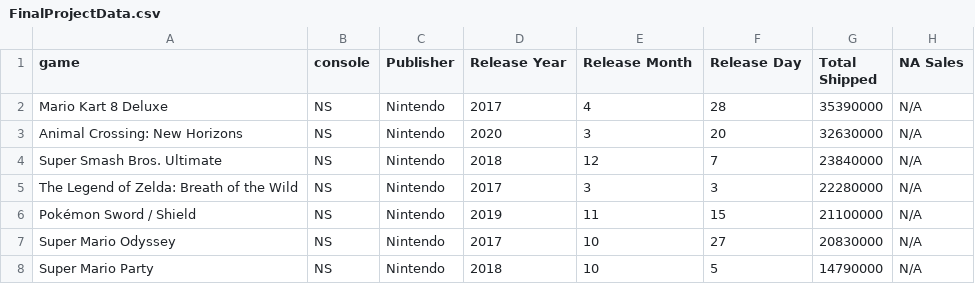
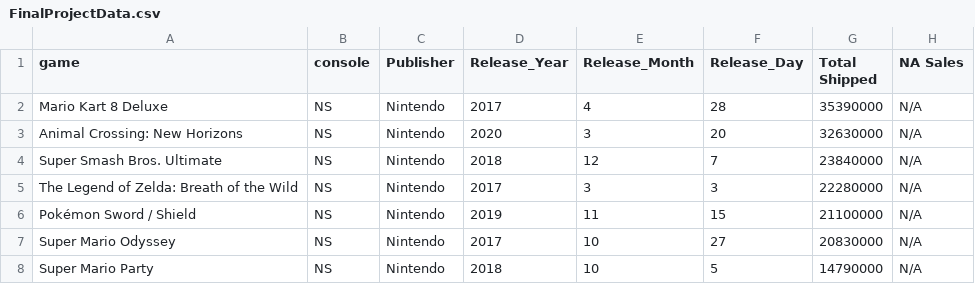
Before and after one commit to JackyZhou0411/hw3, a CSV file: FinalProjectData.csv, drawn as a sheet; only a part is shown; the diff names each change by its address in the sheet, - before the commit and + after, or states it on an @@ line.

Commit message:
Update FinalProjectData.csv

```diff
--- a/FinalProjectData.csv
+++ b/FinalProjectData.csv
-D1: Release Year
+D1: Release_Year
-E1: Release Month
+E1: Release_Month
-F1: Release Day
+F1: Release_Day
```
